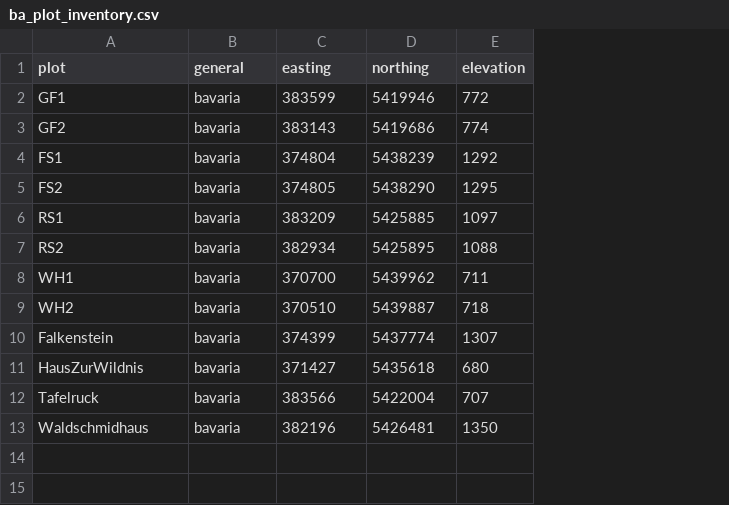
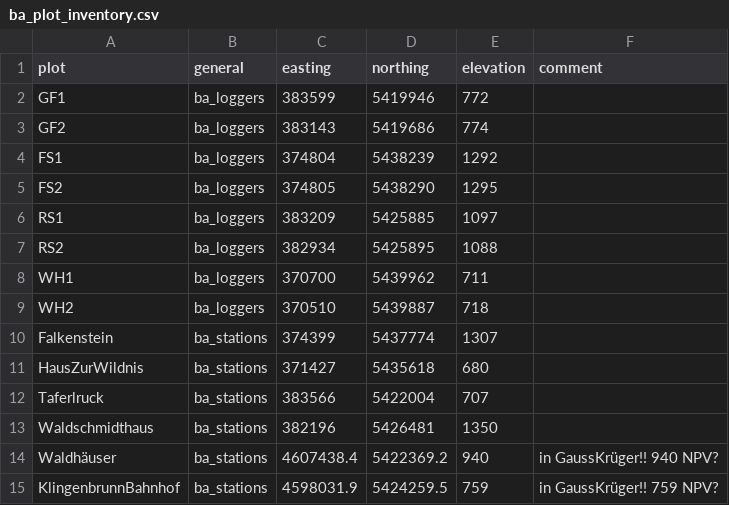
Before and after one commit to environmentalinformatics-marburg/magic, a CSV file: timeseriesdatabase/config/ba/ba_plot_inventory.csv, drawn as a sheet; the diff names each change by its address in the sheet, - before the commit and + after, or states it on an @@ line.

Commit message:
Bavaria config; bugfix utf-8 BOM

```diff
--- a/timeseriesdatabase/config/ba/ba_plot_inventory.csv
+++ b/timeseriesdatabase/config/ba/ba_plot_inventory.csv
+column F (comment), empty
-B2:B9 (general): bavaria
+B2:B9 (general): ba_loggers
-B10:B13 (general): bavaria
+B10:B13 (general): ba_stations
-A12 (plot): Tafelruck
+A12 (plot): Taferlruck
-A13 (plot): Waldschmidhaus
+A13 (plot): Waldschmidthaus
+row 14: Waldhäuser | ba_stations | 4607438.4 | 5422369.2 | 940 | in GaussKrüger!! 940 NPV?
+row 15: KlingenbrunnBahnhof | ba_stations | 4598031.9 | 5424259.5 | 759 | in GaussKrüger!! 759 NPV?
```
Also changed, not shown: timeseriesdatabase/config/ba/ba_station_inventory.csv, 8 other files.
